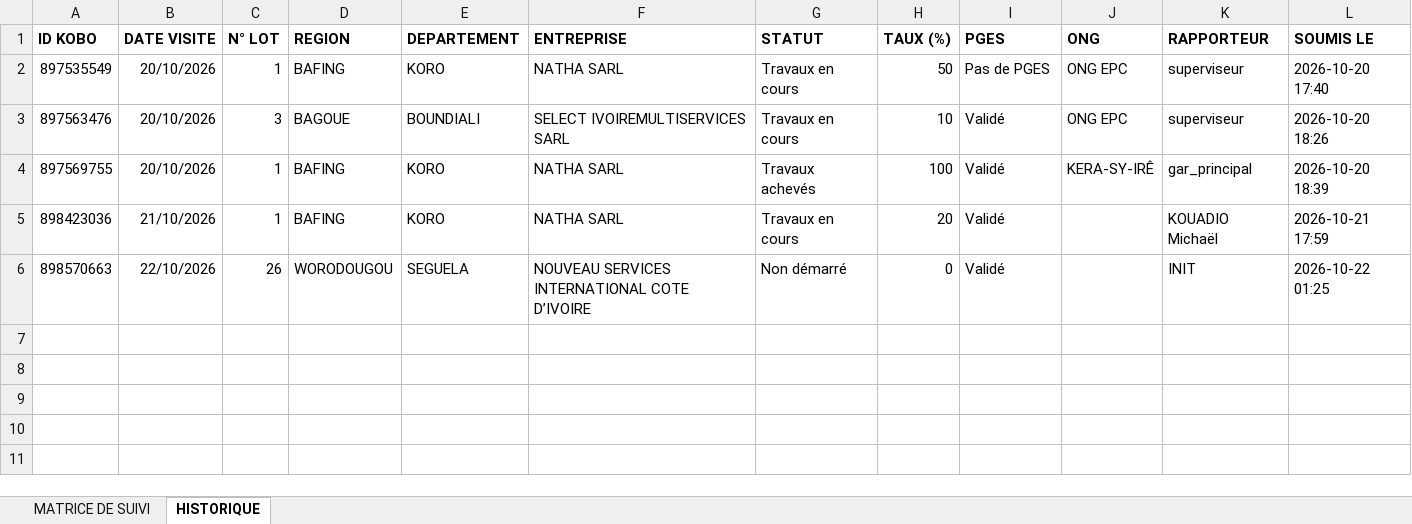
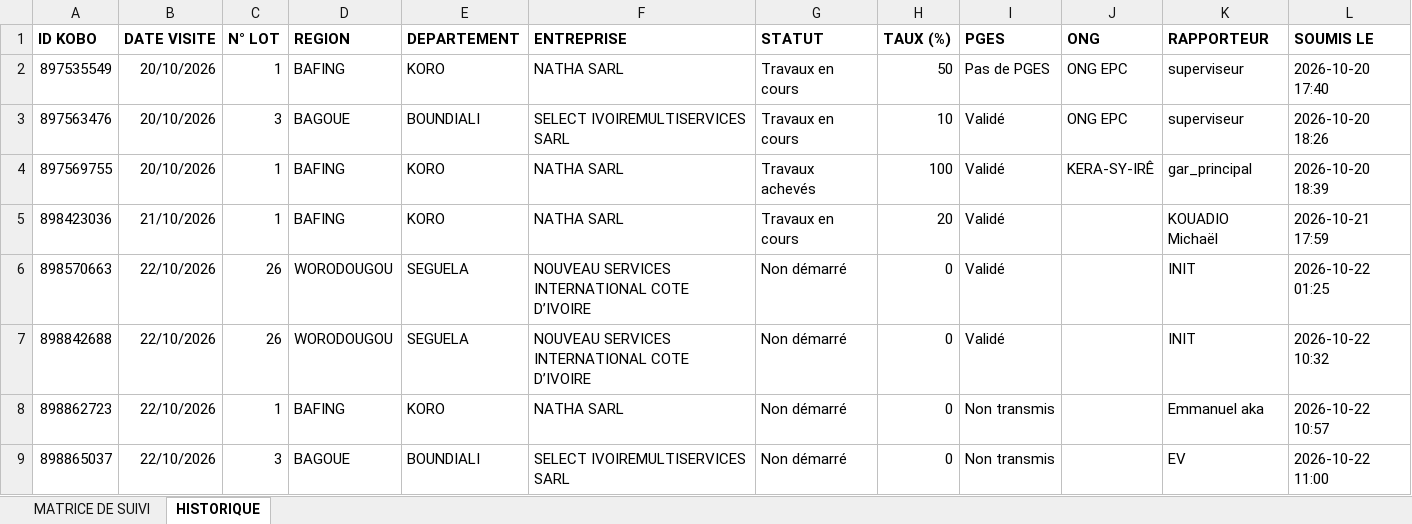
Before and after one commit to iamemanuelaka/suivi_activites, an Excel workbook: matrices/MATRICE_DE_SUIVI_DES_ACTIVITES_du_22-10-26.xlsx, sheet HISTORIQUE, drawn as a sheet; values as stored, in another font and other column widths than the file's, no borders; the diff names each change by its address in the sheet, - before the commit and + after, or states it on an @@ line.

Commit message:
Matrice mise à jour automatiquement (22/10/2026 11:58)

```diff
--- a/matrices/MATRICE_DE_SUIVI_DES_ACTIVITES_du_22-10-26.xlsx (sheet HISTORIQUE)
+++ b/matrices/MATRICE_DE_SUIVI_DES_ACTIVITES_du_22-10-26.xlsx (sheet HISTORIQUE)
+row 7: 898842688 | 22/10/2026 | 26 | WORODOUGOU | SEGUELA | NOUVEAU SERVICES INTERNATIONAL COTE D’IVOIRE | Non démarré | 0 | Validé |  | INIT | 2026-10-22 10:32
+row 8: 898862723 | 22/10/2026 | 1 | BAFING | KORO | NATHA SARL | Non démarré | 0 | Non transmis |  | Emmanuel aka | 2026-10-22 10:57
+row 9: 898865037 | 22/10/2026 | 3 | BAGOUE | BOUNDIALI | SELECT IVOIREMULTISERVICES SARL | Non démarré | 0 | Non transmis |  | EV | 2026-10-22 11:00
```
Also changed, not shown: sheet MATRICE DE SUIVI.
